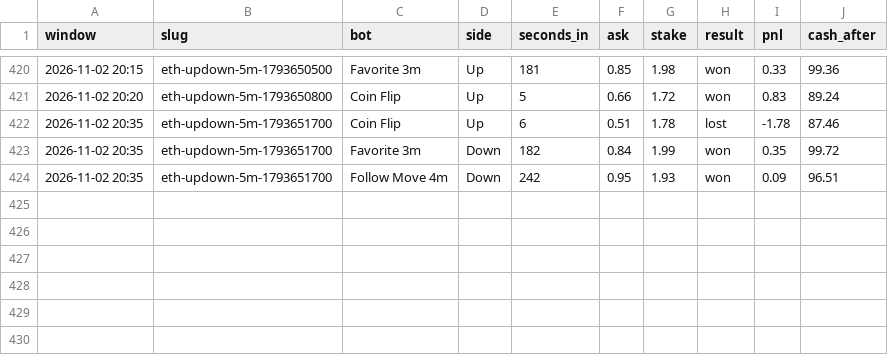
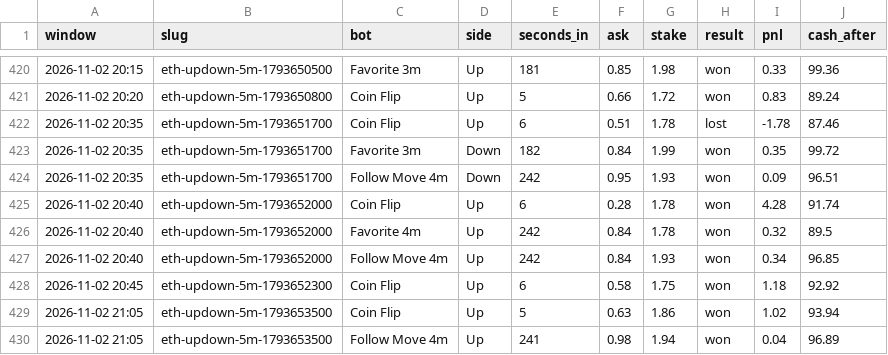
Before and after one commit to skeatonbeat-bot/bot-lab, a CSV file: live/bets_5min_ETH.csv, drawn as a sheet; only a part is shown, gaps mark what is left out; the diff names each change by its address in the sheet, - before the commit and + after, or states it on an @@ line.

```diff
--- a/live/bets_5min_ETH.csv
+++ b/live/bets_5min_ETH.csv
+row 425: 2026-11-02 20:40 | eth-updown-5m-1793652000 | Coin Flip | Up | 6 | 0.28 | 1.78 | won | 4.28 | 91.74
+row 426: 2026-11-02 20:40 | eth-updown-5m-1793652000 | Favorite 4m | Up | 242 | 0.84 | 1.78 | won | 0.32 | 89.5
+row 427: 2026-11-02 20:40 | eth-updown-5m-1793652000 | Follow Move 4m | Up | 242 | 0.84 | 1.93 | won | 0.34 | 96.85
+row 428: 2026-11-02 20:45 | eth-updown-5m-1793652300 | Coin Flip | Up | 6 | 0.58 | 1.75 | won | 1.18 | 92.92
+row 429: 2026-11-02 21:05 | eth-updown-5m-1793653500 | Coin Flip | Up | 5 | 0.63 | 1.86 | won | 1.02 | 93.94
+row 430: 2026-11-02 21:05 | eth-updown-5m-1793653500 | Follow Move 4m | Up | 241 | 0.98 | 1.94 | won | 0.04 | 96.89
```
Also changed, not shown: live/bets_5min_DOGE.csv, live/bets_5min_XRP.csv, 12 other files.
